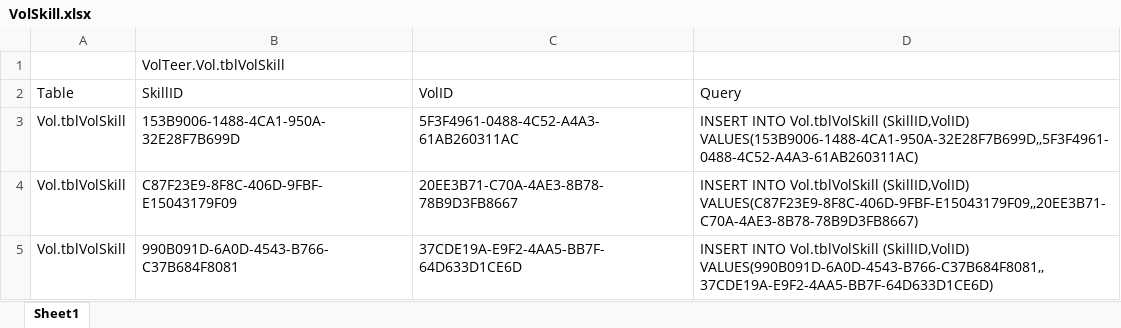
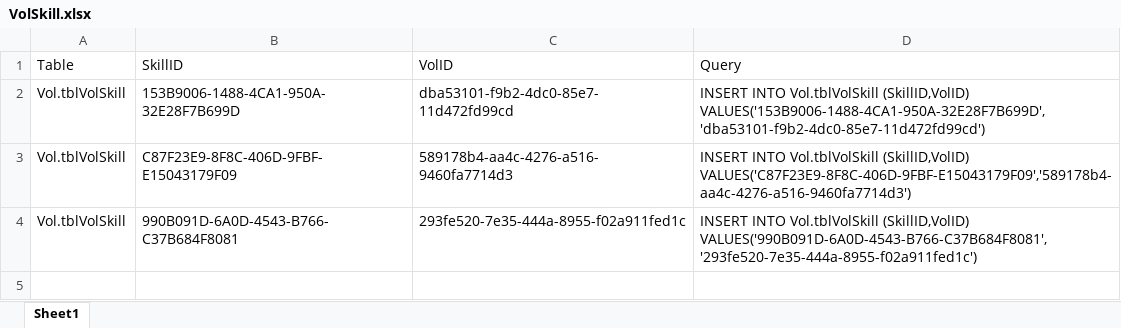
Before and after one commit to CISC181/VolTeerNET, an Excel workbook: UT.Vol.BLL/HelperFiles/VolSkill.xlsx, sheet Sheet1, drawn as a sheet; values as stored, in another font and other column widths than the file's, no borders; removed rows and columns are numbered as before the commit, all else as after; the diff names each change by its address in the sheet, - before the commit and + after, or states it on an @@ line.

```diff
--- a/UT.Vol.BLL/HelperFiles/VolSkill.xlsx (sheet Sheet1)
+++ b/UT.Vol.BLL/HelperFiles/VolSkill.xlsx (sheet Sheet1)
-row 1:  | VolTeer.Vol.tblVolSkill
-C2 (VolID): 5F3F4961-0488-4C52-A4A3-61AB260311AC
+C2 (VolID): dba53101-f9b2-4dc0-85e7-11d472fd99cd
-D2 (Query): …Vol.tblVolSkill (SkillID,VolID) VALUES(153B9006-1488-4CA1-950A-32E28F7B699D,,5F3F4961-0488-4C52-A4A3-61AB260311AC)
+D2 (Query): …Vol.tblVolSkill (SkillID,VolID) VALUES('153B9006-1488-4CA1-950A-32E28F7B699D','dba53101-f9b2-4dc0-85e7-11d472fd99cd')
-C3 (VolID): 20EE3B71-C70A-4AE3-8B78-78B9D3FB8667
+C3 (VolID): 589178b4-aa4c-4276-a516-9460fa7714d3
-D3 (Query): …Vol.tblVolSkill (SkillID,VolID) VALUES(C87F23E9-8F8C-406D-9FBF-E15043179F09,,20EE3B71-C70A-4AE3-8B78-78B9D3FB8667)
+D3 (Query): …Vol.tblVolSkill (SkillID,VolID) VALUES('C87F23E9-8F8C-406D-9FBF-E15043179F09','589178b4-aa4c-4276-a516-9460fa7714d3')
-C4 (VolID): 37CDE19A-E9F2-4AA5-BB7F-64D633D1CE6D
+C4 (VolID): 293fe520-7e35-444a-8955-f02a911fed1c
-D4 (Query): …Vol.tblVolSkill (SkillID,VolID) VALUES(990B091D-6A0D-4543-B766-C37B684F8081,,37CDE19A-E9F2-4AA5-BB7F-64D633D1CE6D)
+D4 (Query): …Vol.tblVolSkill (SkillID,VolID) VALUES('990B091D-6A0D-4543-B766-C37B684F8081','293fe520-7e35-444a-8955-f02a911fed1c')
```
Also changed, not shown: UT.Vol.BLL/HelperFiles/Skill.xlsx, 1 other file.
